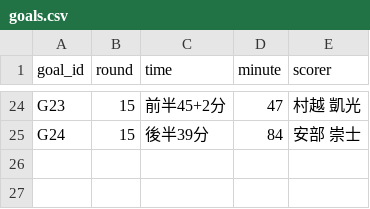
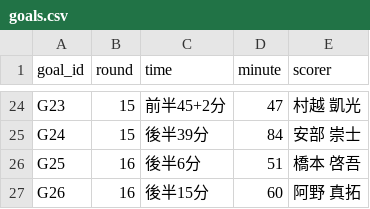
Before and after one commit to roastia/tegevajaro-stats, a CSV file: src/data/goals.csv, drawn as a sheet; only a part is shown, gaps mark what is left out.

```diff
--- a/src/data/goals.csv
+++ b/src/data/goals.csv
@@ -25 +25,3 @@ G23,15,前半45+2分,47,村越 凱光
 G24,15,後半39分,84,安部 崇士
+G25,16,後半6分,51,橋本 啓吾
+G26,16,後半15分,60,阿野 真拓
```
Also changed, not shown: src/data/appearances.csv, src/data/goals_all.csv, 6 other files.
